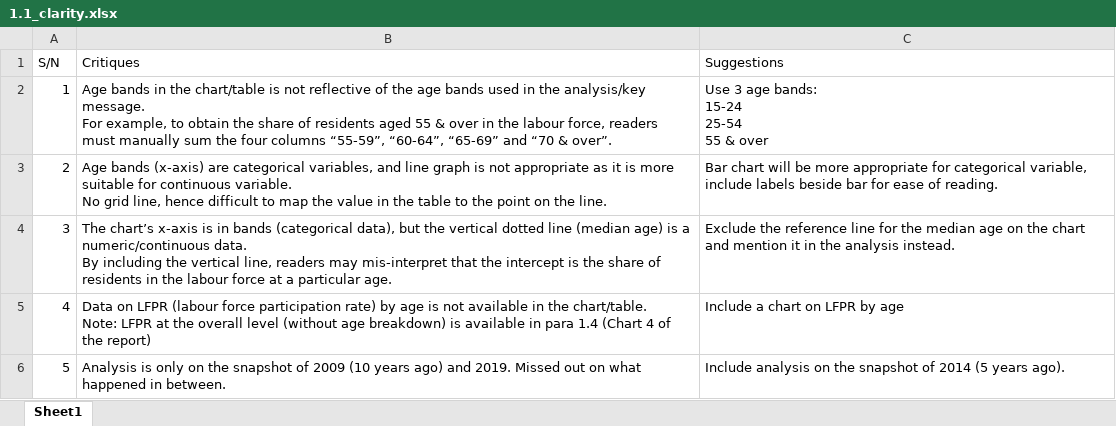
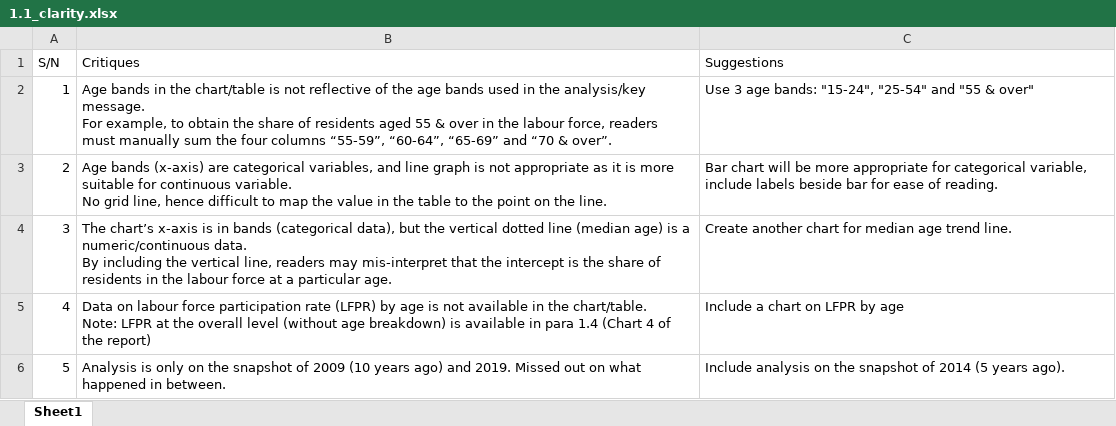
Before and after one commit to awljiang/blog, an Excel workbook: _posts/2021-01-25-dataviz-makeover-01/data/1.1_clarity.xlsx, sheet Sheet1, drawn as a sheet; values as stored, in another font and other column widths than the file's, no borders; ↵ is a line break in a cell; the diff names each change by its address in the sheet, - before the commit and + after, or states it on an @@ line.

```diff
--- a/_posts/2021-01-25-dataviz-makeover-01/data/1.1_clarity.xlsx (sheet Sheet1)
+++ b/_posts/2021-01-25-dataviz-makeover-01/data/1.1_clarity.xlsx (sheet Sheet1)
-C2 (Suggestions): Use 3 age bands: ↵ 15-24 ↵ 25-54 ↵ 55 & over
+C2 (Suggestions): Use 3 age bands: "15-24", "25-54" and "55 & over"
-C4 (Suggestions): Exclude the reference line for the median age on the chart and mention it in the analysis instead.
+C4 (Suggestions): Create another chart for median age trend line.
-B5 (Critiques): Data on LFPR (labour force participation rate) by age…
+B5 (Critiques): Data on labour force participation rate (LFPR) by age…
```
Also changed, not shown: _posts/2021-01-25-dataviz-makeover-01/data/4_insights.xlsx, _site/posts/2021-01-25-dataviz-makeover-01/data/1.1_clarity.xlsx, 10 other files.
